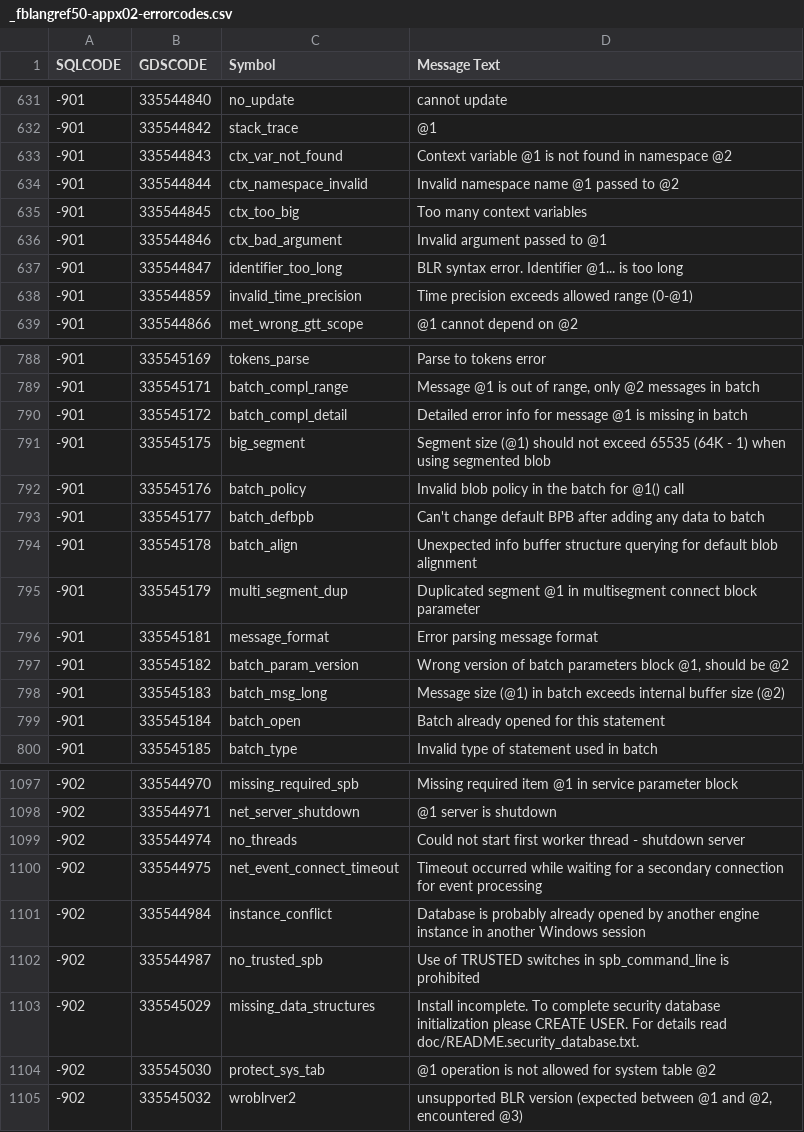
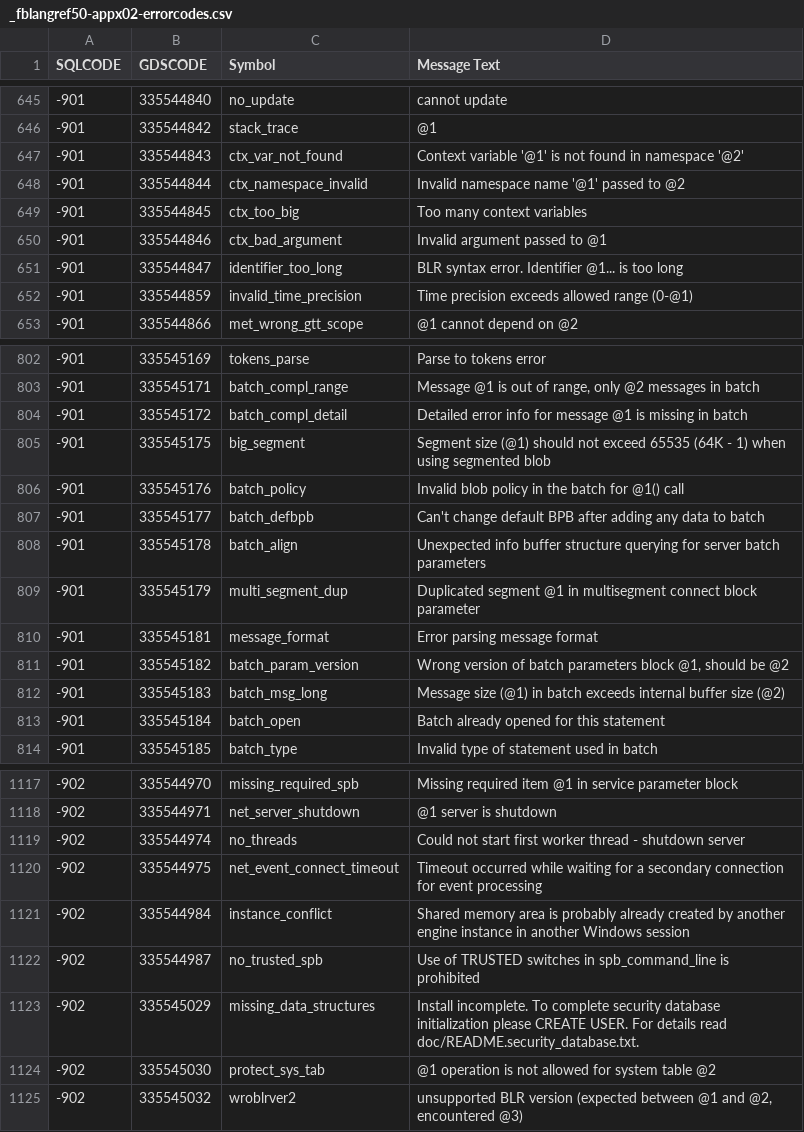
Before and after one commit to FirebirdSQL/firebird-documentation, a CSV file: src/docs/asciidoc/en/refdocs/fblangref50/_fblangref50-appx02-errorcodes.csv, drawn as a sheet; only a part is shown, gaps mark what is left out; addresses are those after the commit; the diff covers the shown part only; the diff names each change by its address in the sheet, - before the commit and + after, or states it on an @@ line.

Commit message:
Updated error codes and messages from 5.0.0.1068

```diff
--- a/src/docs/asciidoc/en/refdocs/fblangref50/_fblangref50-appx02-errorcodes.csv
+++ b/src/docs/asciidoc/en/refdocs/fblangref50/_fblangref50-appx02-errorcodes.csv
-D647 (Message Text): Context variable @1 is not found in namespace @2
+D647 (Message Text): Context variable '@1' is not found in namespace '@2'
-D648 (Message Text): Invalid namespace name @1 passed to @2
+D648 (Message Text): Invalid namespace name '@1' passed to @2
-D808 (Message Text): …querying for default blob alignment
+D808 (Message Text): …querying for server batch parameters
-D1121 (Message Text): Database is probably already opened by another…
+D1121 (Message Text): Shared memory area is probably already created by another…
```
Also changed, not shown: 26 added rows, 1 removed row and 5 edited cells elsewhere in this file, 2 other files.
